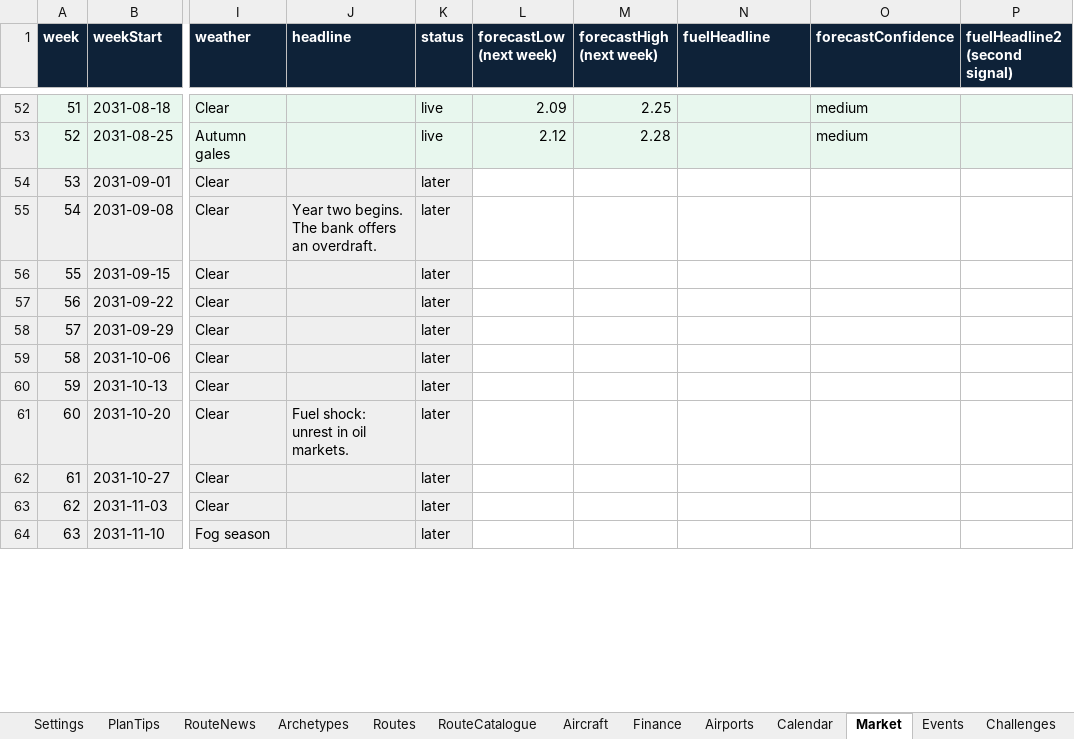
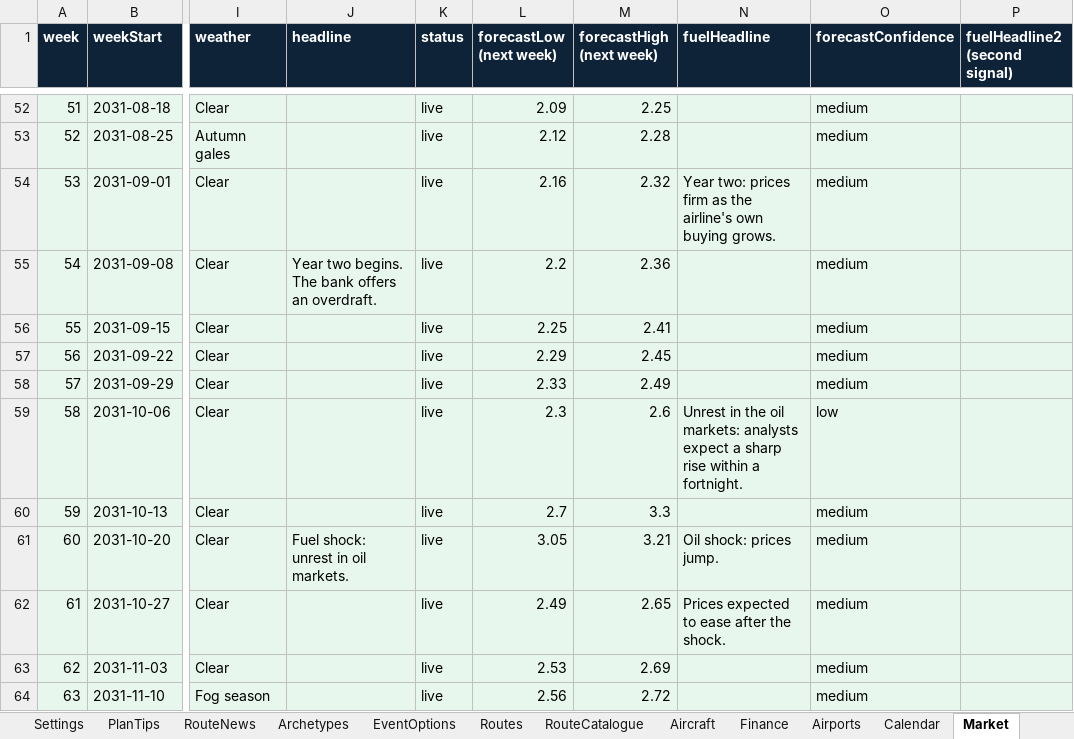
Before and after one commit to bertieharris2-cpu/Airline-Simulator-Maths-Game, an Excel workbook: data/Airline-World-Workbook.xlsx, sheet Market, drawn as a sheet; only a part is shown, gaps mark what is left out; values as stored, in another font and other column widths than the file's, no borders; the diff covers the shown part only; the diff names each change by its address in the sheet, - before the commit and + after, or states it on an @@ line.

```diff
--- a/data/Airline-World-Workbook.xlsx (sheet Market)
+++ b/data/Airline-World-Workbook.xlsx (sheet Market)
+sheet tab: EventOptions
-K54:K64 (status): later
+K54:K64 (status): live
-L54 (forecastLow (next week)): (empty)
+L54 (forecastLow (next week)): 2.16
-L54:P64 fill: none
+L54:P64 fill: #E8F7EE
-M54 (forecastHigh (next week)): (empty)
+M54 (forecastHigh (next week)): 2.32
-N54 (fuelHeadline): (empty)
+N54 (fuelHeadline): Year two: prices firm as the airline's own buying grows.
-O54:O58 (forecastConfidence): (empty)
+O54:O58 (forecastConfidence): medium
-L55 (forecastLow (next week)): (empty)
+L55 (forecastLow (next week)): 2.2
-M55 (forecastHigh (next week)): (empty)
+M55 (forecastHigh (next week)): 2.36
-L56 (forecastLow (next week)): (empty)
+L56 (forecastLow (next week)): 2.25
-M56 (forecastHigh (next week)): (empty)
+M56 (forecastHigh (next week)): 2.41
-L57 (forecastLow (next week)): (empty)
+L57 (forecastLow (next week)): 2.29
-M57 (forecastHigh (next week)): (empty)
+M57 (forecastHigh (next week)): 2.45
-L58 (forecastLow (next week)): (empty)
+L58 (forecastLow (next week)): 2.33
-M58 (forecastHigh (next week)): (empty)
+M58 (forecastHigh (next week)): 2.49
-L59 (forecastLow (next week)): (empty)
+L59 (forecastLow (next week)): 2.3
-M59 (forecastHigh (next week)): (empty)
+M59 (forecastHigh (next week)): 2.6
-N59 (fuelHeadline): (empty)
+N59 (fuelHeadline): Unrest in the oil markets: analysts expect a sharp rise within a fortnight.
-O59 (forecastConfidence): (empty)
+O59 (forecastConfidence): low
-L60 (forecastLow (next week)): (empty)
+L60 (forecastLow (next week)): 2.7
-M60 (forecastHigh (next week)): (empty)
+M60 (forecastHigh (next week)): 3.3
-O60:O64 (forecastConfidence): (empty)
+O60:O64 (forecastConfidence): medium
-L61 (forecastLow (next week)): (empty)
+L61 (forecastLow (next week)): 3.05
-M61 (forecastHigh (next week)): (empty)
+M61 (forecastHigh (next week)): 3.21
-N61 (fuelHeadline): (empty)
+N61 (fuelHeadline): Oil shock: prices jump.
-L62 (forecastLow (next week)): (empty)
+L62 (forecastLow (next week)): 2.49
-M62 (forecastHigh (next week)): (empty)
+M62 (forecastHigh (next week)): 2.65
-N62 (fuelHeadline): (empty)
+N62 (fuelHeadline): Prices expected to ease after the shock.
-L63 (forecastLow (next week)): (empty)
+L63 (forecastLow (next week)): 2.53
-M63 (forecastHigh (next week)): (empty)
+M63 (forecastHigh (next week)): 2.69
-L64 (forecastLow (next week)): (empty)
+L64 (forecastLow (next week)): 2.56
-M64 (forecastHigh (next week)): (empty)
+M64 (forecastHigh (next week)): 2.72
```
Also changed, not shown: 168 edited cells and cell formats elsewhere in this sheet, sheet RouteNews, sheet Routes, sheet Calendar, sheet Settings, sheet WorkingMethods, sheet Finance, 8 more sheets, 34 other files.
